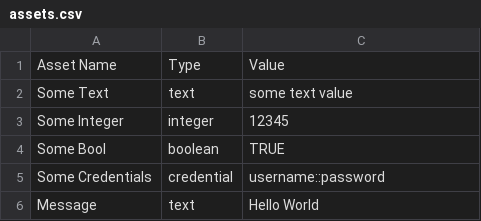
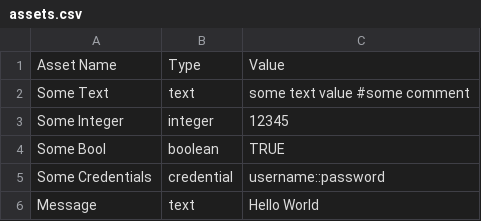
Before and after one commit to ThomasStockerUiPath/PAC_RPA-Testing, a CSV file: assets.csv, drawn as a sheet.

Commit message:
Update assets.csv

```diff
--- a/assets.csv
+++ b/assets.csv
@@ -1,3 +1,3 @@
 Asset Name,Type,Value
-Some Text,text,some text value						
+Some Text,text,some text value #some comment					
 Some Integer,integer,12345						
```
